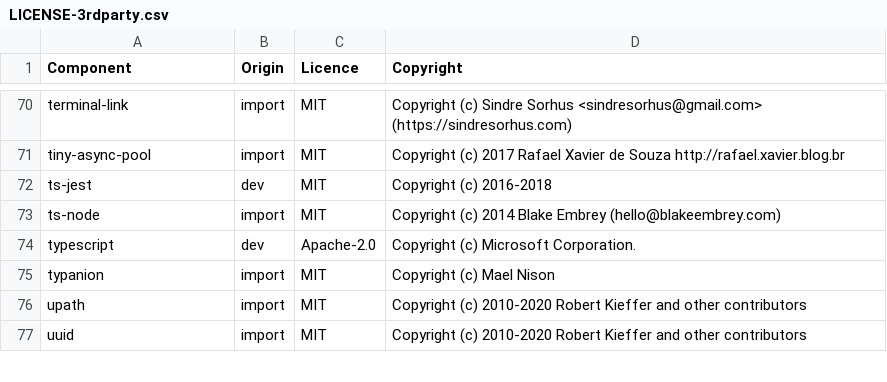
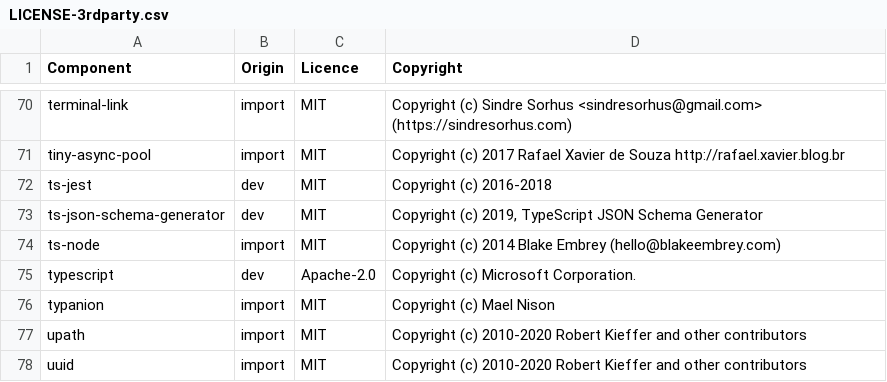
Before and after one commit to DataDog/datadog-ci, a CSV file: LICENSE-3rdparty.csv, drawn as a sheet; only a part is shown, gaps mark what is left out.

Commit message:
[SYNTH-3437] Generate JSON schema for `*.synthetics.json` files

```diff
--- a/LICENSE-3rdparty.csv
+++ b/LICENSE-3rdparty.csv
@@ -72,2 +72,3 @@ tiny-async-pool,import,MIT,Copyright (c) 2017 Rafael Xavier de Souza http://rafa
 ts-jest,dev,MIT,Copyright (c) 2016-2018
+ts-json-schema-generator,dev,MIT,"Copyright (c) 2019, TypeScript JSON Schema Generator"
 ts-node,import,MIT,Copyright (c) 2014 Blake Embrey (hello@blakeembrey.com)
```
Also changed, not shown: 5 other files.
